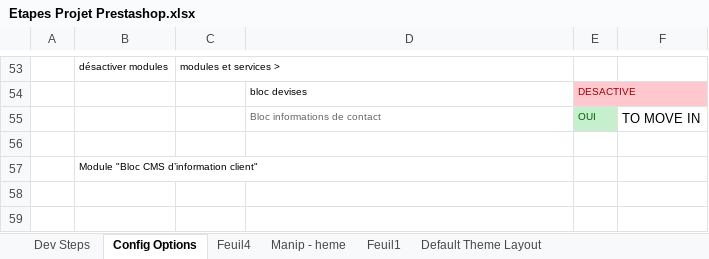
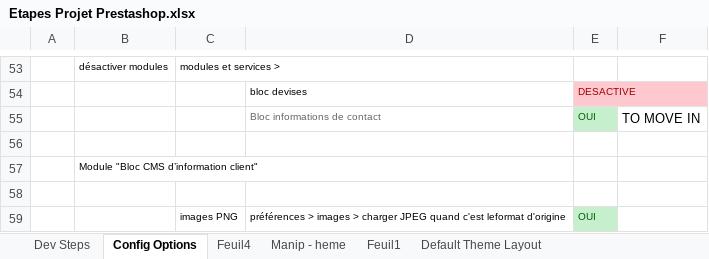
Before and after one commit to diop-malick/projethrowback, an Excel workbook: docs/Etapes Projet Prestashop.xlsx, sheet Config Options, drawn as a sheet; only a part is shown, gaps mark what is left out; values as stored, in another font and other column widths than the file's, no borders; the diff names each change by its address in the sheet, - before the commit and + after, or states it on an @@ line.

```diff
--- a/docs/Etapes Projet Prestashop.xlsx (sheet Config Options)
+++ b/docs/Etapes Projet Prestashop.xlsx (sheet Config Options)
+row 58: (empty)
+row 59:  |  | images PNG | préférences > images > charger JPEG quand c'est leformat d'origine | OUI
```
Also changed, not shown: sheet Manip - heme, 1 other file.
